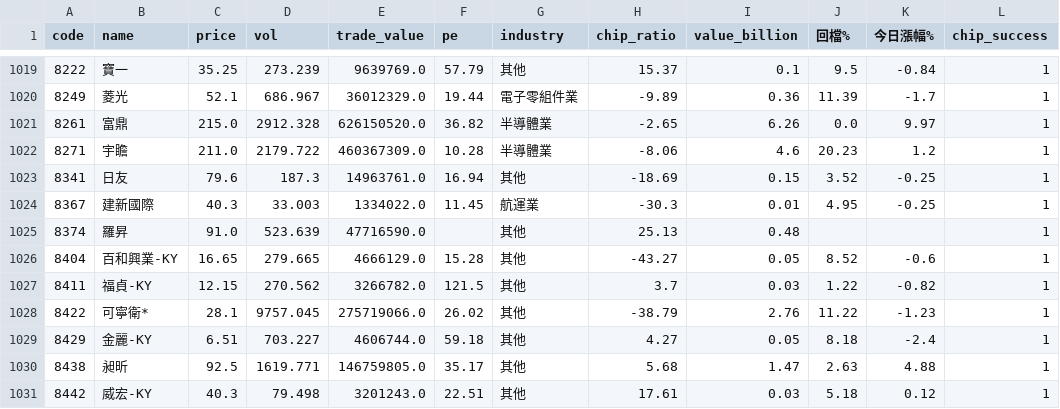
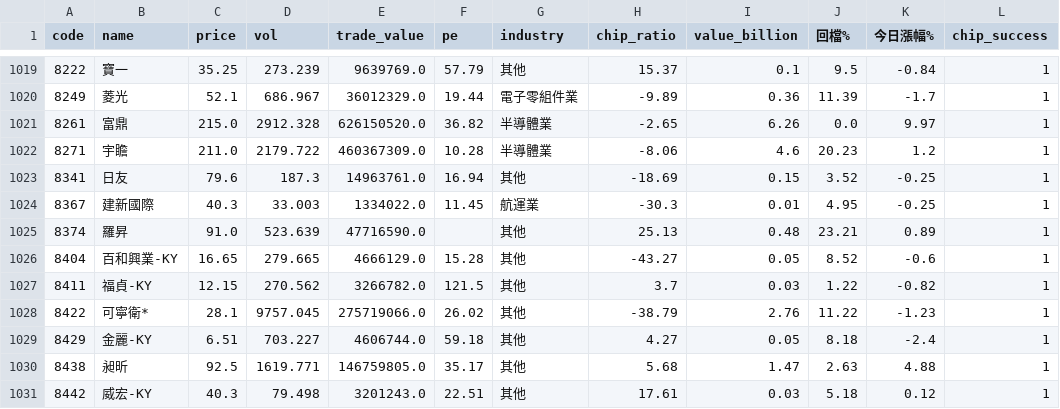
Before and after one commit to gto10232002-rgb/stock-app, a CSV file: stock_data.csv, drawn as a sheet; only a part is shown, gaps mark what is left out.

```diff
--- a/stock_data.csv
+++ b/stock_data.csv
@@ -1024,3 +1024,3 @@
 8367,建新國際,40.3,33.003,1334022.0,11.45,航運業,-30.3,0.01,4.95,-0.25,1
-8374,羅昇,91.0,523.639,47716590.0,,其他,25.13,0.48,,,1
+8374,羅昇,91.0,523.639,47716590.0,,其他,25.13,0.48,23.21,0.89,1
 8404,百和興業-KY,16.65,279.665,4666129.0,15.28,其他,-43.27,0.05,8.52,-0.6,1
```
